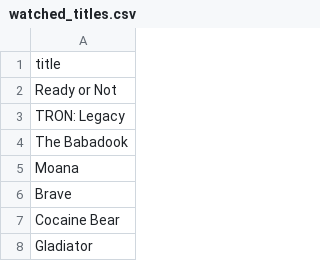
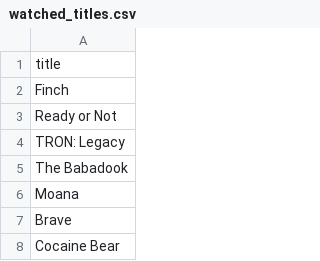
Before and after one commit to subhnet/subh-movie-tracker, a CSV file: watched_titles.csv, drawn as a sheet; only a part is shown; the shorter side is filled out with more unchanged rows; the diff names each change by its address in the sheet, - before the commit and + after, or states it on an @@ line.

```diff
--- a/watched_titles.csv
+++ b/watched_titles.csv
+row 2: Finch
```
Also changed, not shown: wants_titles.csv.
